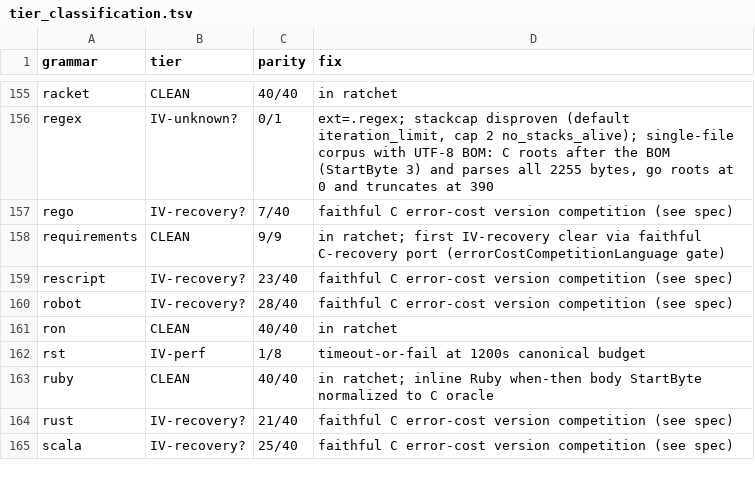
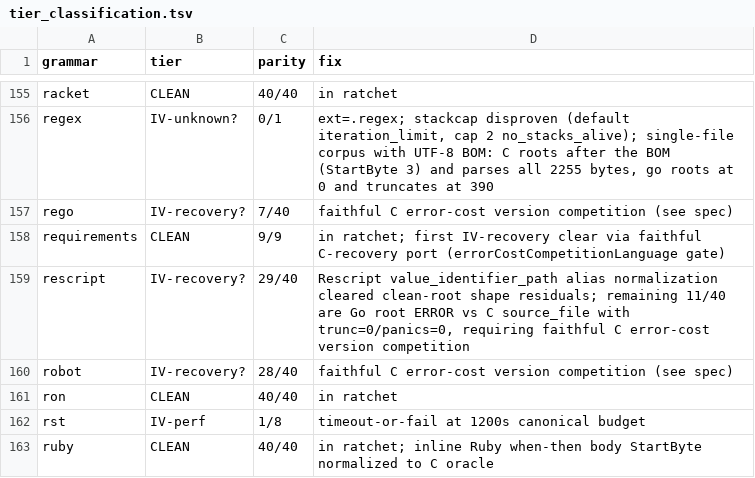
Before and after one commit to davidwalter0/gotreesitter, a TSV file: cgo_harness/tier_scan/tier_classification.tsv, drawn as a sheet; only a part is shown, gaps mark what is left out; the shorter side is filled out with more unchanged rows.

Commit message:
fix(parser): fix rescript AST shape parity via alias normalization
- Add normalizeRescriptCompatibility to remap member_expression nodes to value_identifier_path shapes.
- Update parity reports reflecting 6-test improvement (23→29/40) for the Rescript grammar.

```diff
--- a/cgo_harness/tier_scan/tier_classification.tsv
+++ b/cgo_harness/tier_scan/tier_classification.tsv
@@ -158,3 +158,3 @@ rego	IV-recovery?	7/40	faithful C error-cost version competition (see spec)
 requirements	CLEAN	9/9	in ratchet; first IV-recovery clear via faithful C-recovery port (errorCostCompetitionLanguage gate)
-rescript	IV-recovery?	23/40	faithful C error-cost version competition (see spec)
+rescript	IV-recovery?	29/40	Rescript value_identifier_path alias normalization cleared clean-root shape residuals; remaining 11/40 are Go root ERROR vs C source_file with trunc=0/panics=0, requiring faithful C error-cost version competition
 robot	IV-recovery?	28/40	faithful C error-cost version competition (see spec)
```
Also changed, not shown: 4 other files.
